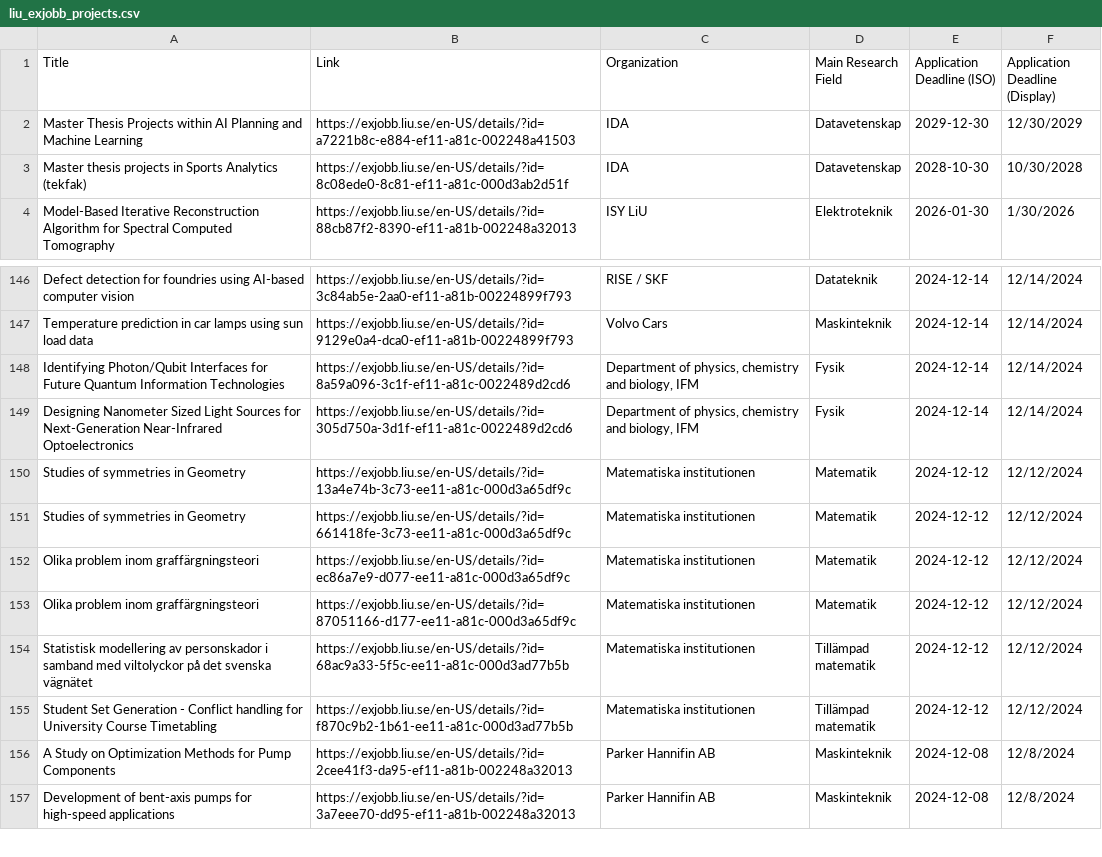
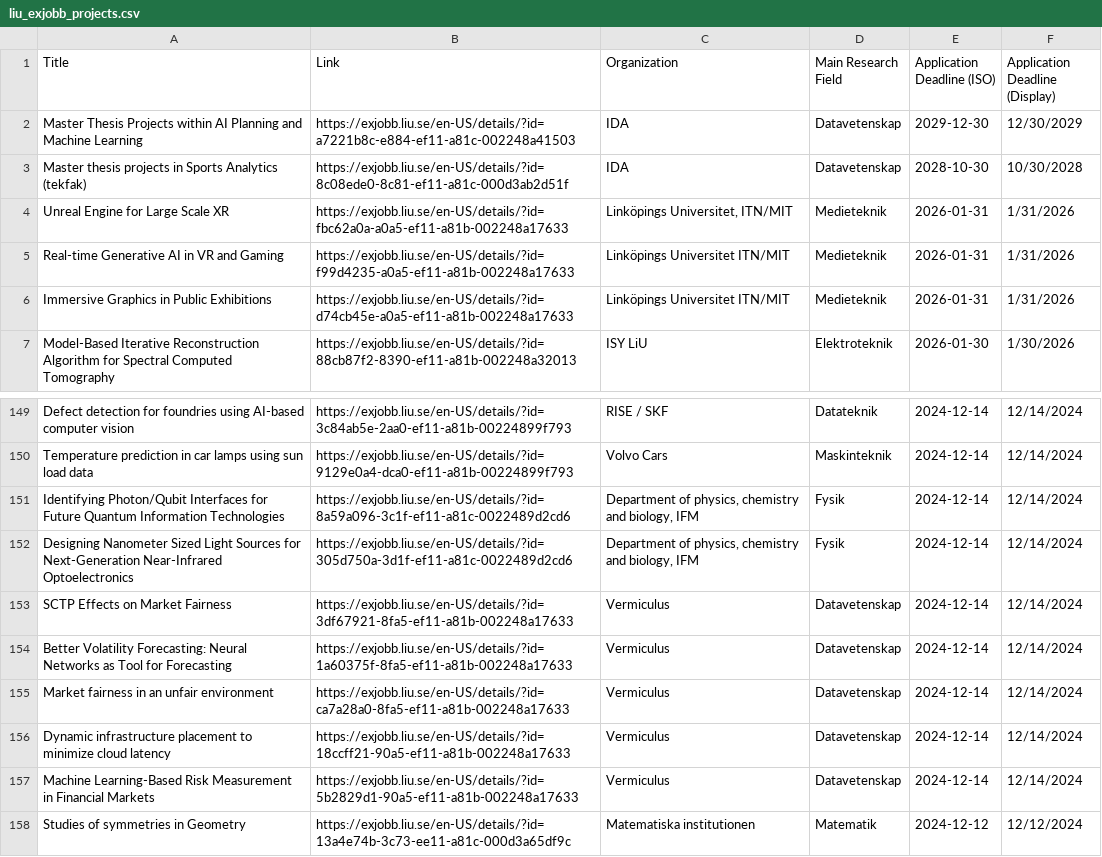
Before and after one commit to Qervas/exjobb, a CSV file: data/liu_exjobb_projects.csv, drawn as a sheet; only a part is shown, gaps mark what is left out; the shorter side is filled out with more unchanged rows; the diff covers the shown part only.

```diff
--- a/data/liu_exjobb_projects.csv
+++ b/data/liu_exjobb_projects.csv
@@ -3,2 +3,5 @@ Master Thesis Projects within AI Planning and Machine Learning,https://exjobb.li
 Master thesis projects in Sports Analytics (tekfak),https://exjobb.liu.se/en-US/details/?id=8c08ede0-8c81-ef11-a81c-000d3ab2d51f,IDA,Datavetenskap,2028-10-30,10/30/2028
+Unreal Engine for Large Scale XR,https://exjobb.liu.se/en-US/details/?id=fbc62a0a-a0a5-ef11-a81b-002248a17633,"Linköpings Universitet, ITN/MIT",Medieteknik,2026-01-31,1/31/2026
+Real-time Generative AI in VR and Gaming,https://exjobb.liu.se/en-US/details/?id=f99d4235-a0a5-ef11-a81b-002248a17633,Linköpings Universitet ITN/MIT,Medieteknik,2026-01-31,1/31/2026
+Immersive Graphics in Public Exhibitions,https://exjobb.liu.se/en-US/details/?id=d74cb45e-a0a5-ef11-a81b-002248a17633,Linköpings Universitet ITN/MIT,Medieteknik,2026-01-31,1/31/2026
 Model-Based Iterative Reconstruction Algorithm for Spectral Computed Tomography,https://exjobb.liu.se/en-US/details/?id=88cb87f2-8390-ef11-a81b-002248a32013,ISY LiU,Elektroteknik,2026-01-30,1/30/2026
@@ -149,2 +152,7 @@ Identifying Photon/Qubit Interfaces for Future Quantum Information Technologies,
 Designing Nanometer Sized Light Sources for Next-Generation Near-Infrared Optoelectronics,https://exjobb.liu.se/en-US/details/?id=305d750a-3d1f-ef11-a81c-0022489d2cd6,"Department of physics, chemistry and biology, IFM",Fysik,2024-12-14,12/14/2024
+SCTP Effects on Market Fairness,https://exjobb.liu.se/en-US/details/?id=3df67921-8fa5-ef11-a81b-002248a17633,Vermiculus,Datavetenskap,2024-12-14,12/14/2024
+Better Volatility Forecasting: Neural Networks as Tool for Forecasting,https://exjobb.liu.se/en-US/details/?id=1a60375f-8fa5-ef11-a81b-002248a17633,Vermiculus,Datavetenskap,2024-12-14,12/14/2024
+Market fairness in an unfair environment,https://exjobb.liu.se/en-US/details/?id=ca7a28a0-8fa5-ef11-a81b-002248a17633,Vermiculus,Datavetenskap,2024-12-14,12/14/2024
+Dynamic infrastructure placement to minimize cloud latency,https://exjobb.liu.se/en-US/details/?id=18ccff21-90a5-ef11-a81b-002248a17633,Vermiculus,Datavetenskap,2024-12-14,12/14/2024
+Machine Learning-Based Risk Measurement in Financial Markets,https://exjobb.liu.se/en-US/details/?id=5b2829d1-90a5-ef11-a81b-002248a17633,Vermiculus,Datavetenskap,2024-12-14,12/14/2024
 Studies of symmetries in Geometry,https://exjobb.liu.se/en-US/details/?id=13a4e74b-3c73-ee11-a81c-000d3a65df9c,Matematiska institutionen,Matematik,2024-12-12,12/12/2024
```
Also changed, not shown: 21 removed rows elsewhere in this file, data/cth_exjobb_projects.csv, 1 other file.
